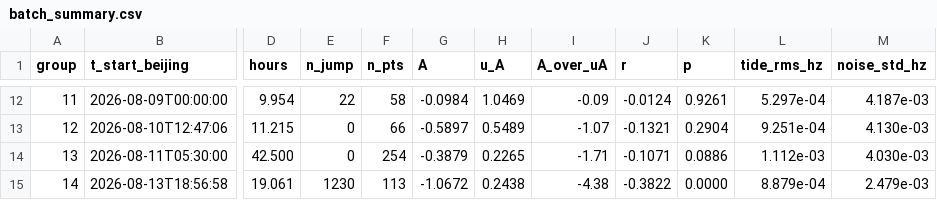
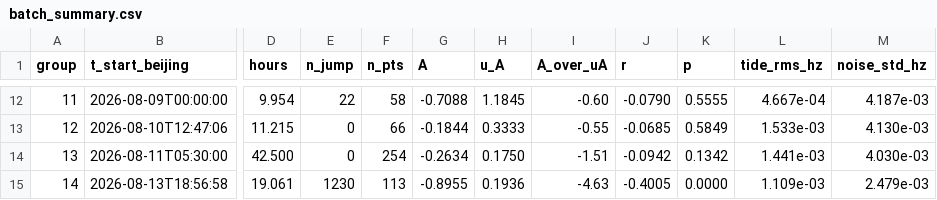
Before and after one commit to hjiang555-a11y/gravitation-whsh, a CSV file: clock/segment_analysis/batch_summary.csv, drawn as a sheet; only a part is shown, gaps mark what is left out; the diff covers the shown part only; the diff names each change by its address in the sheet, - before the commit and + after, or states it on an @@ line.

```diff
--- a/clock/segment_analysis/batch_summary.csv
+++ b/clock/segment_analysis/batch_summary.csv
-G12 (A): -0.0984
+G12 (A): -0.7088
-H12 (u_A): 1.0469
+H12 (u_A): 1.1845
-I12 (A_over_uA): -0.09
+I12 (A_over_uA): -0.60
-J12 (r): -0.0124
+J12 (r): -0.0790
-K12 (p): 0.9261
+K12 (p): 0.5555
-L12 (tide_rms_hz): 5.297e-04
+L12 (tide_rms_hz): 4.667e-04
-G13 (A): -0.5897
+G13 (A): -0.1844
-H13 (u_A): 0.5489
+H13 (u_A): 0.3333
-I13 (A_over_uA): -1.07
+I13 (A_over_uA): -0.55
-J13 (r): -0.1321
+J13 (r): -0.0685
-K13 (p): 0.2904
+K13 (p): 0.5849
-L13 (tide_rms_hz): 9.251e-04
+L13 (tide_rms_hz): 1.533e-03
-G14 (A): -0.3879
+G14 (A): -0.2634
-H14 (u_A): 0.2265
+H14 (u_A): 0.1750
-I14 (A_over_uA): -1.71
+I14 (A_over_uA): -1.51
-J14 (r): -0.1071
+J14 (r): -0.0942
-K14 (p): 0.0886
+K14 (p): 0.1342
-L14 (tide_rms_hz): 1.112e-03
+L14 (tide_rms_hz): 1.441e-03
-G15 (A): -1.0672
+G15 (A): -0.8955
-H15 (u_A): 0.2438
+H15 (u_A): 0.1936
-I15 (A_over_uA): -4.38
+I15 (A_over_uA): -4.63
-J15 (r): -0.3822
+J15 (r): -0.4005
-L15 (tide_rms_hz): 8.879e-04
+L15 (tide_rms_hz): 1.109e-03
```
Also changed, not shown: 30 edited cells elsewhere in this file, clock/clock_tidal_shift.csv, 15 other files.
